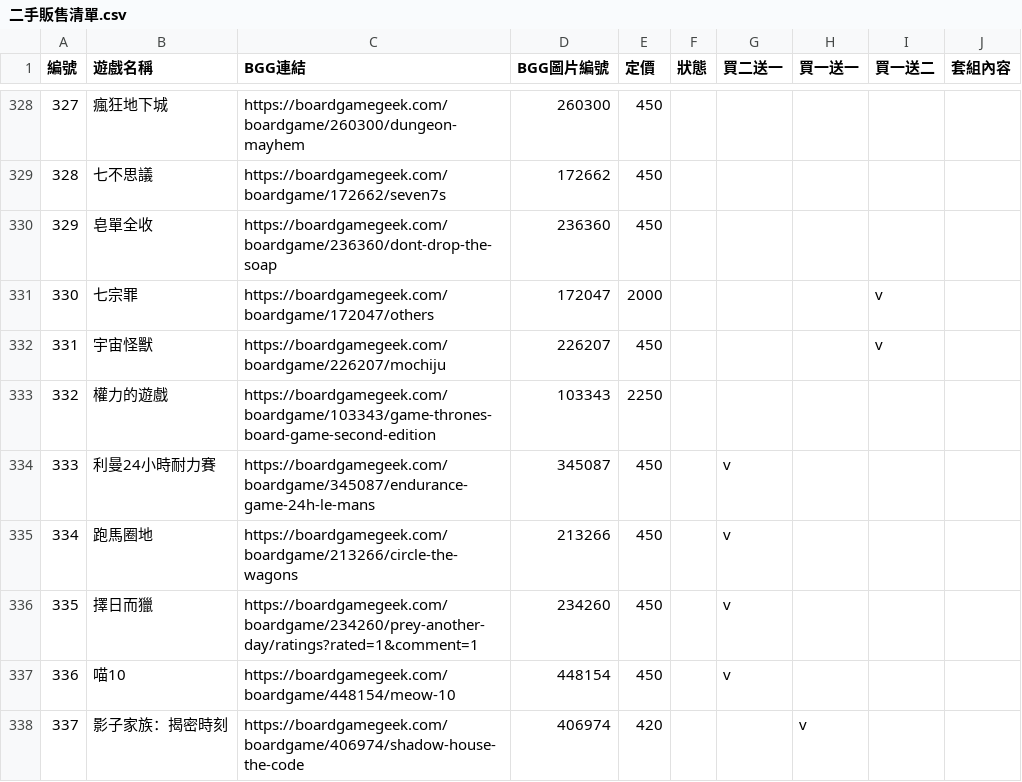
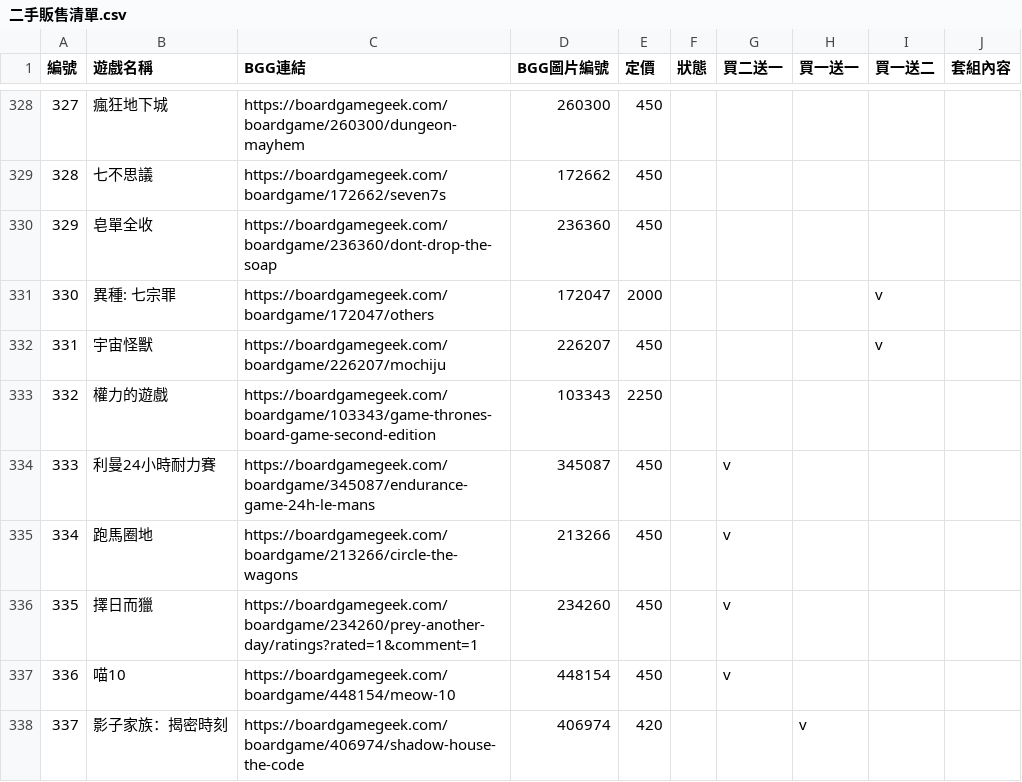
Before and after one commit to david84203/Uggboardgame, a CSV file: 二手販售清單.csv, drawn as a sheet; only a part is shown, gaps mark what is left out.

```diff
--- a/二手販售清單.csv
+++ b/二手販售清單.csv
@@ -330,3 +330,3 @@
 329,皂單全收,https://boardgamegeek.com/boardgame/236360/dont-drop-the-soap,236360,450,,,,,
-330,七宗罪,https://boardgamegeek.com/boardgame/172047/others,172047,2000,,,,v,
+330,異種: 七宗罪,https://boardgamegeek.com/boardgame/172047/others,172047,2000,,,,v,
 331,宇宙怪獸,https://boardgamegeek.com/boardgame/226207/mochiju,226207,450,,,,v,
```
